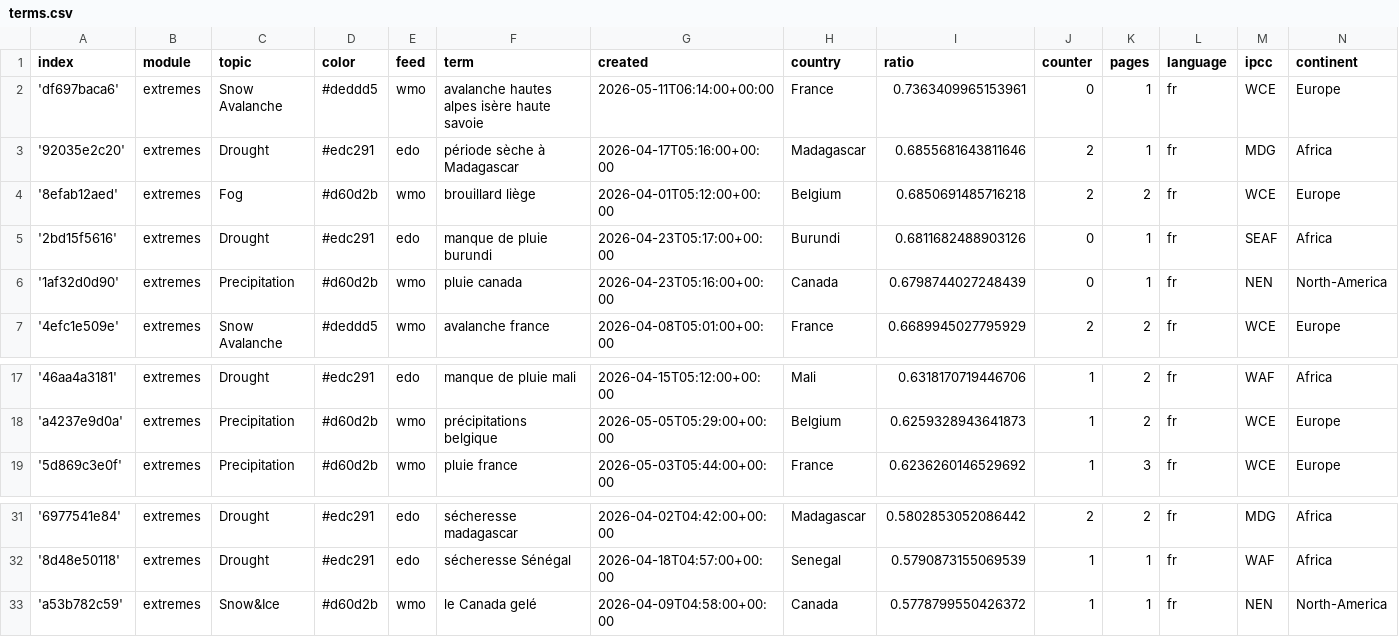
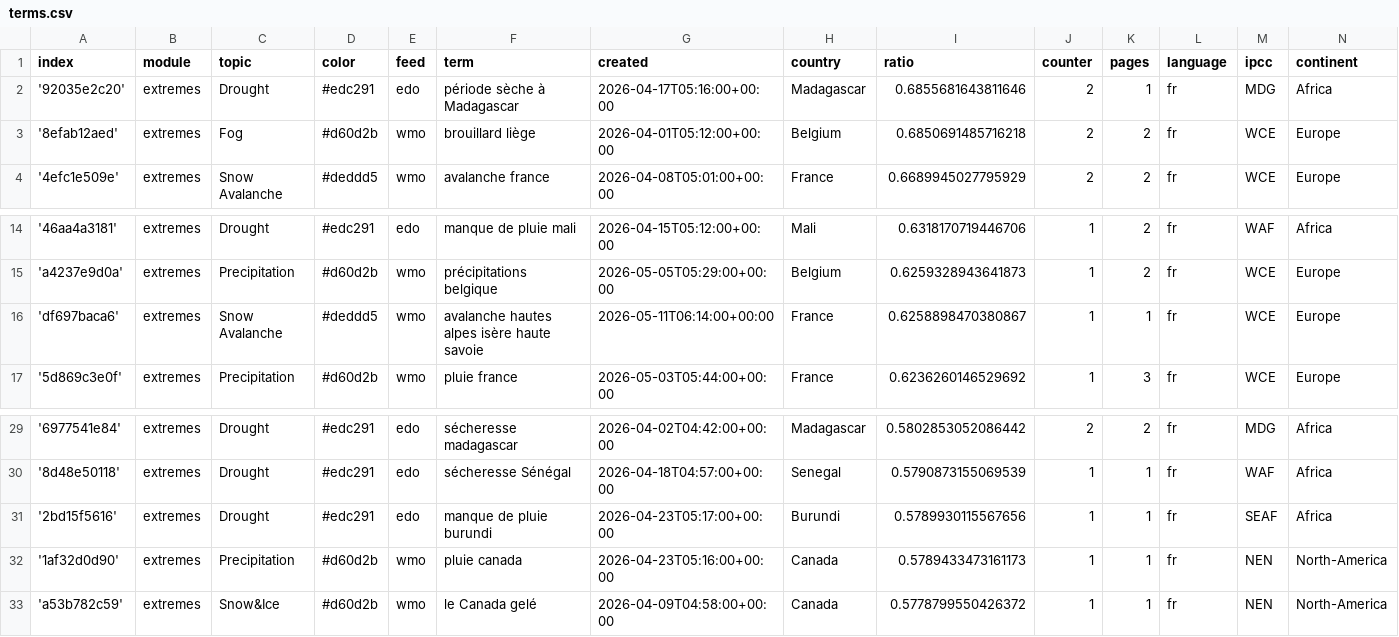
Before and after one commit to TinoH91news/frenchExtremes, a CSV file: terms.csv, drawn as a sheet; only a part is shown, gaps mark what is left out; removed rows and columns are numbered as before the commit, all else as after; the diff names each change by its address in the sheet, - before the commit and + after, or states it on an @@ line.

Commit message:
Commit from GitHub Actions (harvest:0.0)

```diff
--- a/terms.csv
+++ b/terms.csv
-row 2: 'df697baca6' | extremes | Snow Avalanche | #deddd5 | wmo | avalanche hautes alpes isère haute savoie | 2026-05-11T06:14:00+00:00 | France | 0.7363409965153961 | 0 | 1 | fr | WCE | Europe
-row 5: '2bd15f5616' | extremes | Drought | #edc291 | edo | manque de pluie burundi | 2026-04-23T05:17:00+00:00 | Burundi | 0.6811682488903126 | 0 | 1 | fr | SEAF | Africa
-row 6: '1af32d0d90' | extremes | Precipitation | #d60d2b | wmo | pluie canada | 2026-04-23T05:16:00+00:00 | Canada | 0.6798744027248439 | 0 | 1 | fr | NEN | North-America
+row 16: 'df697baca6' | extremes | Snow Avalanche | #deddd5 | wmo | avalanche hautes alpes isère haute savoie | 2026-05-11T06:14:00+00:00 | France | 0.6258898470380867 | 1 | 1 | fr | WCE | Europe
+row 31: '2bd15f5616' | extremes | Drought | #edc291 | edo | manque de pluie burundi | 2026-04-23T05:17:00+00:00 | Burundi | 0.5789930115567656 | 1 | 1 | fr | SEAF | Africa
+row 32: '1af32d0d90' | extremes | Precipitation | #d60d2b | wmo | pluie canada | 2026-04-23T05:16:00+00:00 | Canada | 0.5789433473161173 | 1 | 1 | fr | NEN | North-America
```
